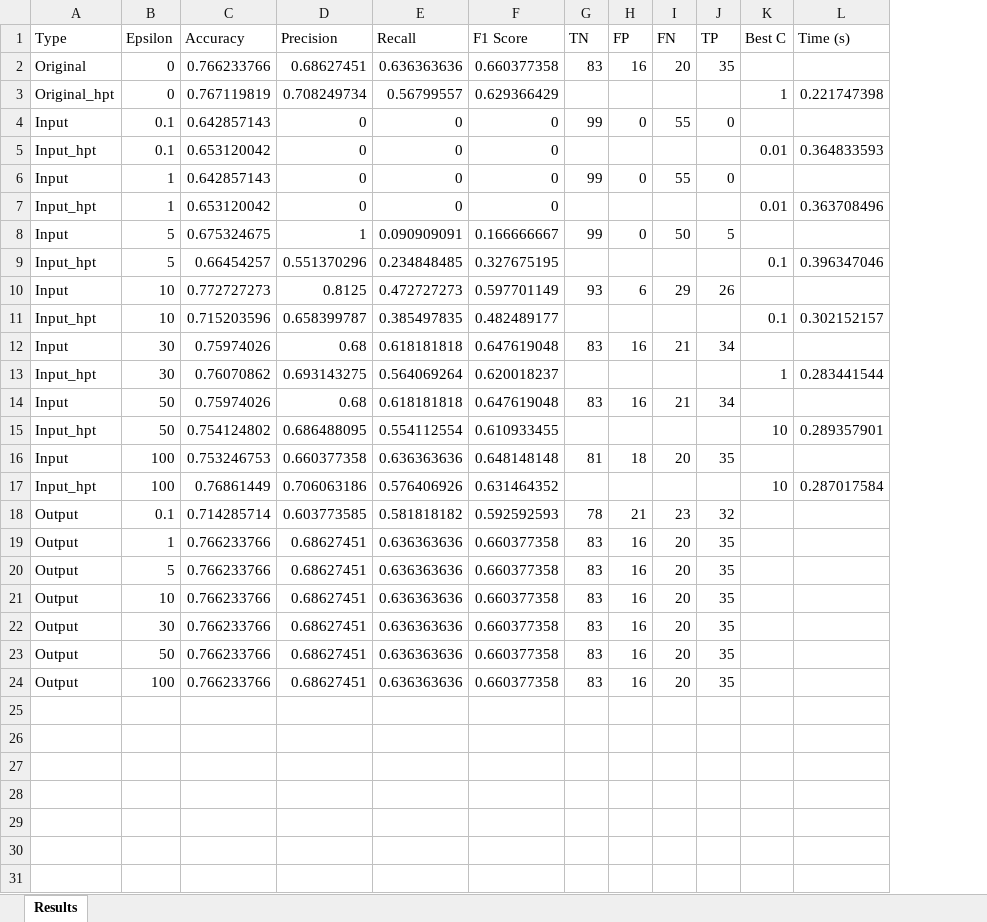
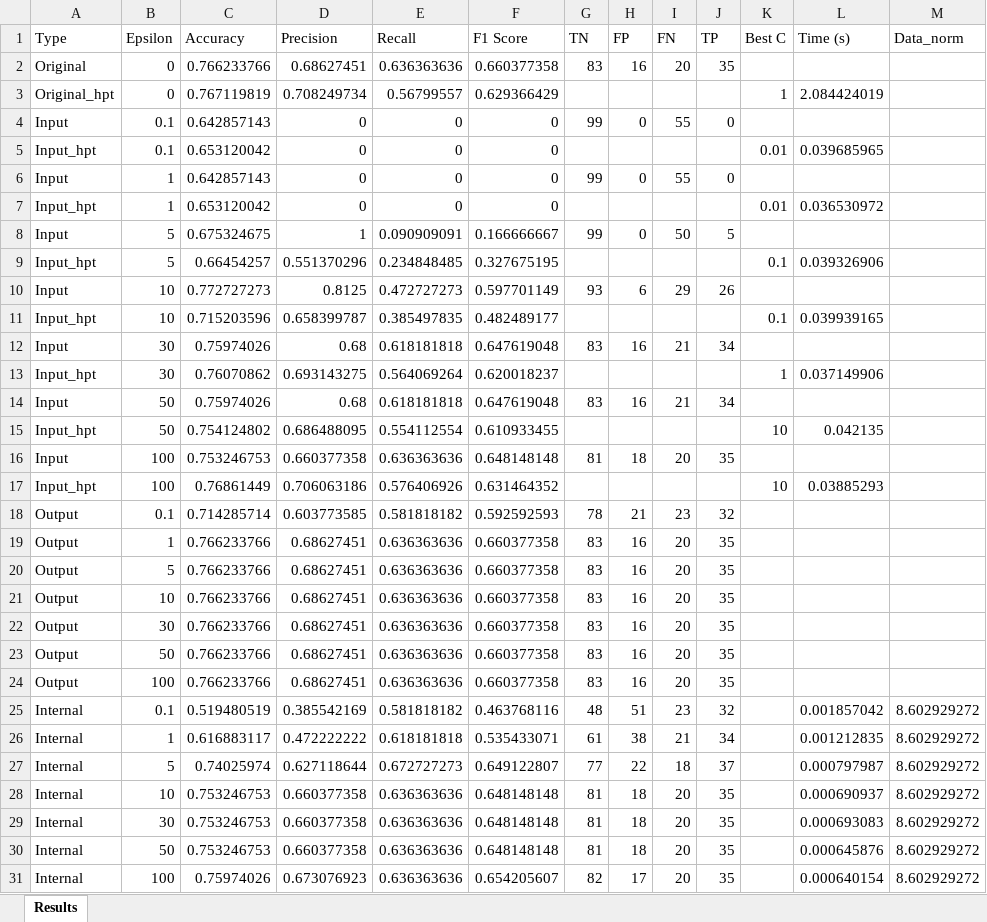
Before and after one commit to Amelie1313/privacy_in_ml, an Excel workbook: results/model_results_diabetes.xlsx, sheet Results, drawn as a sheet; values as stored, in another font and other column widths than the file's, no borders; the diff names each change by its address in the sheet, - before the commit and + after, or states it on an @@ line.

```diff
--- a/results/model_results_diabetes.xlsx (sheet Results)
+++ b/results/model_results_diabetes.xlsx (sheet Results)
+column M (Data_norm), empty
-L3 (Time (s)): 0.221747398
+L3 (Time (s)): 2.084424019
-L5 (Time (s)): 0.364833593
+L5 (Time (s)): 0.039685965
-L7 (Time (s)): 0.363708496
+L7 (Time (s)): 0.036530972
-L9 (Time (s)): 0.396347046
+L9 (Time (s)): 0.039326906
-L11 (Time (s)): 0.302152157
+L11 (Time (s)): 0.039939165
-L13 (Time (s)): 0.283441544
+L13 (Time (s)): 0.037149906
-L15 (Time (s)): 0.289357901
+L15 (Time (s)): 0.042135
-L17 (Time (s)): 0.287017584
+L17 (Time (s)): 0.03885293
+row 25: Internal | 0.1 | 0.519480519 | 0.385542169 | 0.581818182 | 0.463768116 | 48 | 51 | 23 | 32 |  | 0.001857042 | 8.602929272
+row 26: Internal | 1 | 0.616883117 | 0.472222222 | 0.618181818 | 0.535433071 | 61 | 38 | 21 | 34 |  | 0.001212835 | 8.602929272
+row 27: Internal | 5 | 0.74025974 | 0.627118644 | 0.672727273 | 0.649122807 | 77 | 22 | 18 | 37 |  | 0.000797987 | 8.602929272
+row 28: Internal | 10 | 0.753246753 | 0.660377358 | 0.636363636 | 0.648148148 | 81 | 18 | 20 | 35 |  | 0.000690937 | 8.602929272
+row 29: Internal | 30 | 0.753246753 | 0.660377358 | 0.636363636 | 0.648148148 | 81 | 18 | 20 | 35 |  | 0.000693083 | 8.602929272
+row 30: Internal | 50 | 0.753246753 | 0.660377358 | 0.636363636 | 0.648148148 | 81 | 18 | 20 | 35 |  | 0.000645876 | 8.602929272
+row 31: Internal | 100 | 0.75974026 | 0.673076923 | 0.636363636 | 0.654205607 | 82 | 17 | 20 | 35 |  | 0.000640154 | 8.602929272
```
Also changed, not shown: results/model_results_bean.xlsx, results/model_results_cc.xlsx, 8 other files.
